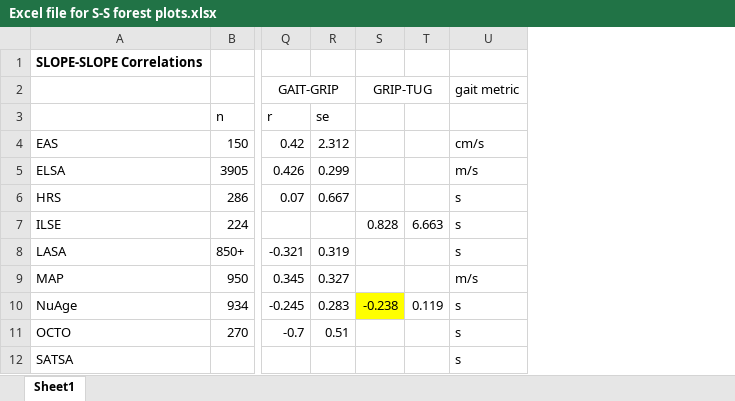
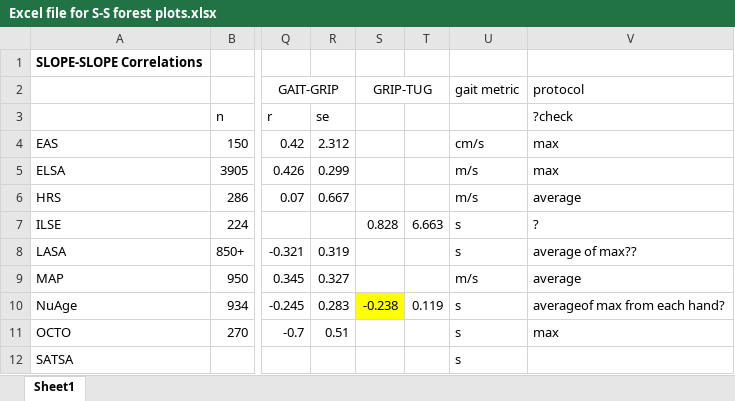
Before and after one commit to IALSA/IALSA-2015-Portland, an Excel workbook: synthesis/Excel file for S-S forest plots.xlsx, sheet Sheet1, drawn as a sheet; only a part is shown, gaps mark what is left out; values as stored, in another font and other column widths than the file's, no borders; the diff names each change by its address in the sheet, - before the commit and + after, or states it on an @@ line.

```diff
--- a/synthesis/Excel file for S-S forest plots.xlsx (sheet Sheet1)
+++ b/synthesis/Excel file for S-S forest plots.xlsx (sheet Sheet1)
+column V, rows 2-11: protocol | ?check | max | max | average | ? | average of max?? | average | averageof max from each hand? | max
-U6: s
+U6: m/s
```
Also changed, not shown: 2 other files.
